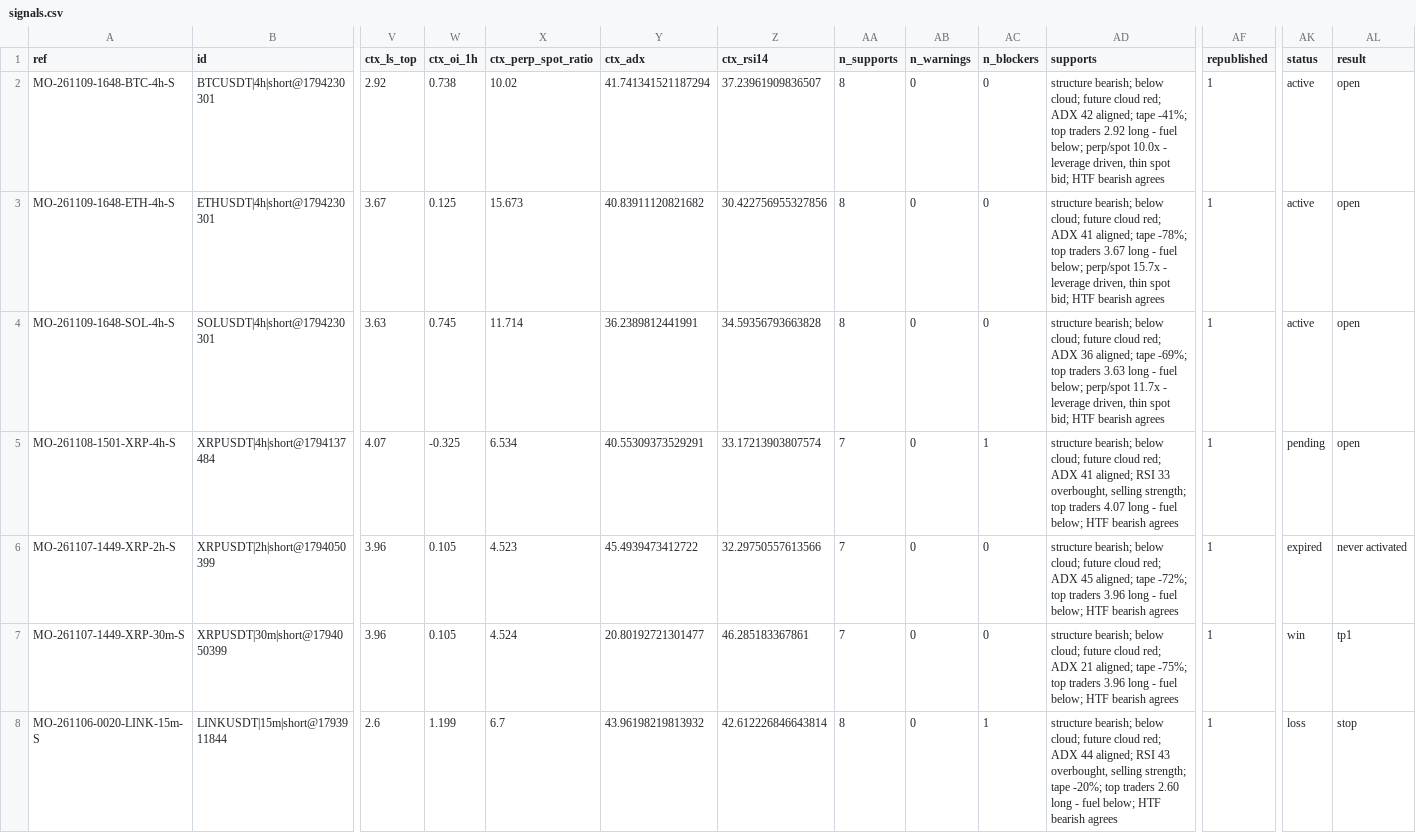
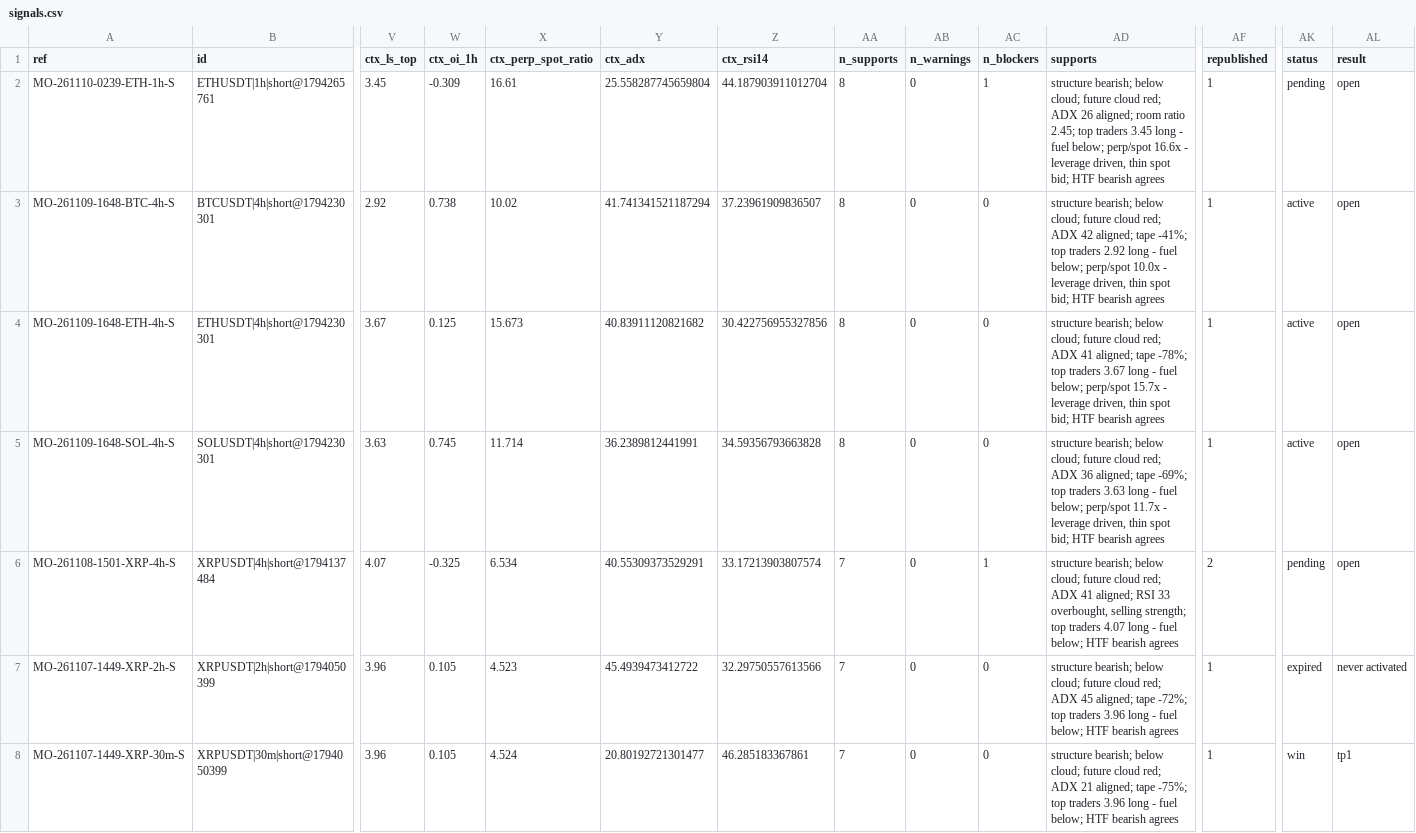
Before and after one commit to msmadanni88/market-observatory, a CSV file: brief/signals.csv, drawn as a sheet; only a part is shown, gaps mark what is left out; the shorter side is filled out with more unchanged rows; addresses are those after the commit; rows hold the shown columns only; the diff names each change by its address in the sheet, - before the commit and + after, or states it on an @@ line.

```diff
--- a/brief/signals.csv
+++ b/brief/signals.csv
+row 2: MO-261110-0239-ETH-1h-S | ETHUSDT|1h|short@1794265761 | 3.45 | -0.309 | 16.61 | 25.558287745659804 | 44.187903911012704 | 8 | 0 | 1 | structure bearish; below cloud; future cloud red; ADX 26 aligned; room ratio 2.45; top traders 3.45 long - fuel below; perp/spot 16.6x - leverage driven, thin spot bid; HTF bearish agrees | 1 | pending | open
-AF6 (republished): 1
+AF6 (republished): 2
```
Also changed, not shown: 3 other files.
